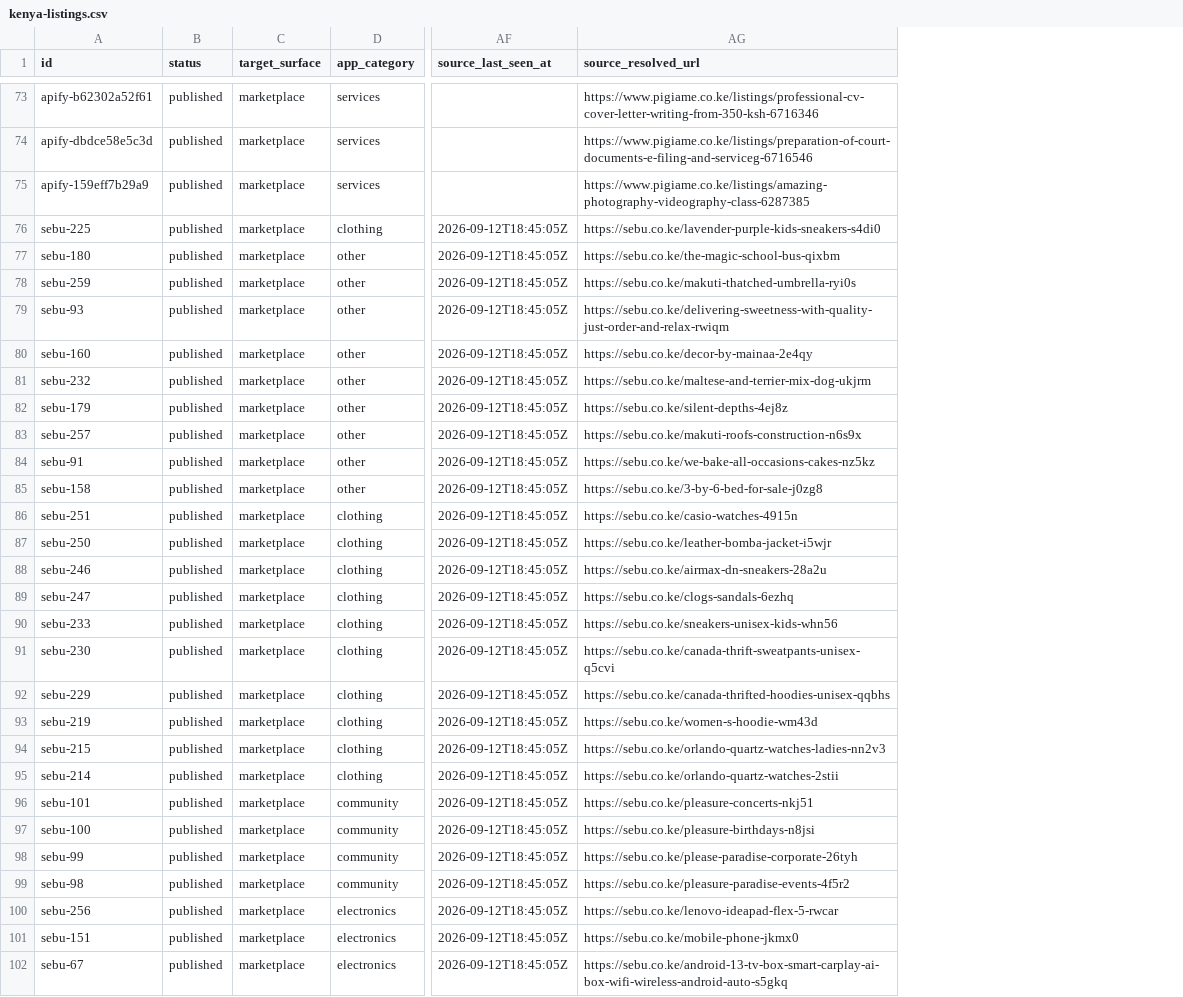
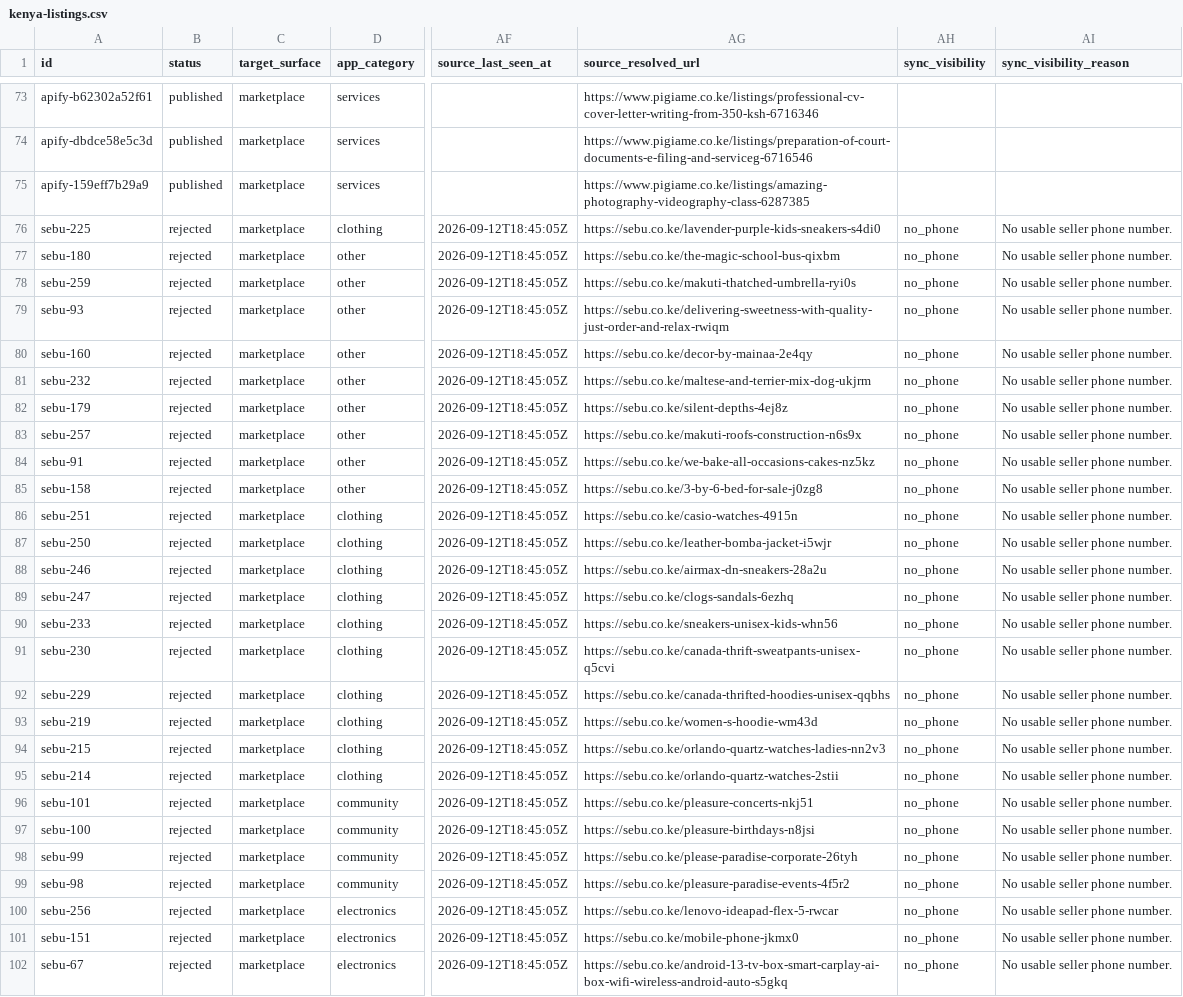
Before and after one commit to bisco401/6ixo, a CSV file: data/kenya-listings.csv, drawn as a sheet; only a part is shown, gaps mark what is left out; the diff covers the shown part only; the diff names each change by its address in the sheet, - before the commit and + after, or states it on an @@ line.

```diff
--- a/data/kenya-listings.csv
+++ b/data/kenya-listings.csv
+column AH (sync_visibility), rows 76-102: all no_phone
+column AI (sync_visibility_reason), rows 76-102: all No usable seller phone number.
-B76:B102 (status): published
+B76:B102 (status): rejected
```
Also changed, not shown: 12 edited cells elsewhere in this file, data/dubai-listings.csv, data/guyana-listings.csv, 17 other files.
